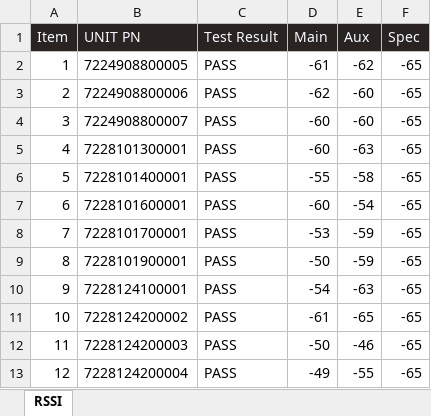
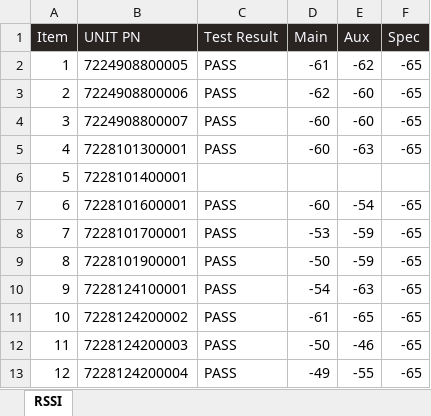
Before and after one commit to a22057916w/python_advance, an Excel workbook: Auto_RRSIandWiFiSAR_Report/output/WillyWJ_Chen/RSSI.xlsx, sheet RSSI, drawn as a sheet; only a part is shown; values as stored, in another font and other column widths than the file's, no borders; charts and pictures not drawn; the diff names each change by its address in the sheet, - before the commit and + after, or states it on an @@ line.

```diff
--- a/Auto_RRSIandWiFiSAR_Report/output/WillyWJ_Chen/RSSI.xlsx (sheet RSSI)
+++ b/Auto_RRSIandWiFiSAR_Report/output/WillyWJ_Chen/RSSI.xlsx (sheet RSSI)
-C6 (Test Result): PASS
+C6 (Test Result): (empty)
-D6 (Main): -55
+D6 (Main): (empty)
-E6 (Aux): -58
+E6 (Aux): (empty)
-F6 (Spec): -65
+F6 (Spec): (empty)
```
Also changed, not shown: Auto_RRSIandWiFiSAR_Report/output/WillyWJ_Chen/WiFiSARQUERY.xlsx, 18 other files.
